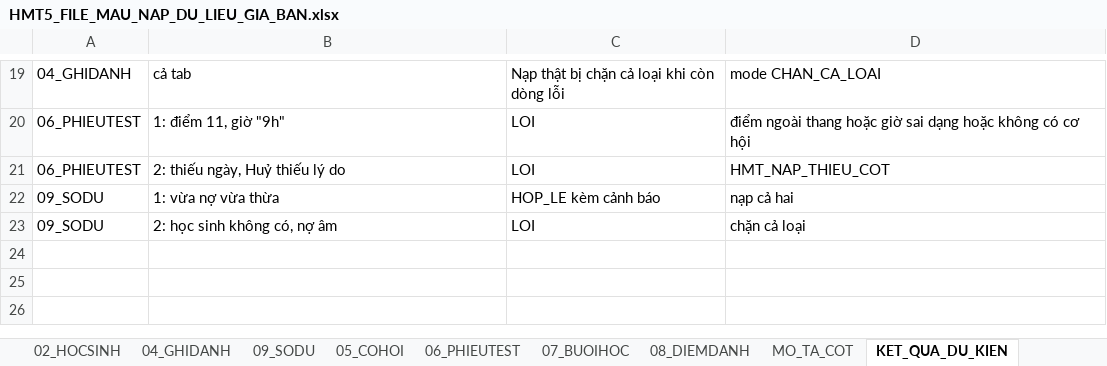
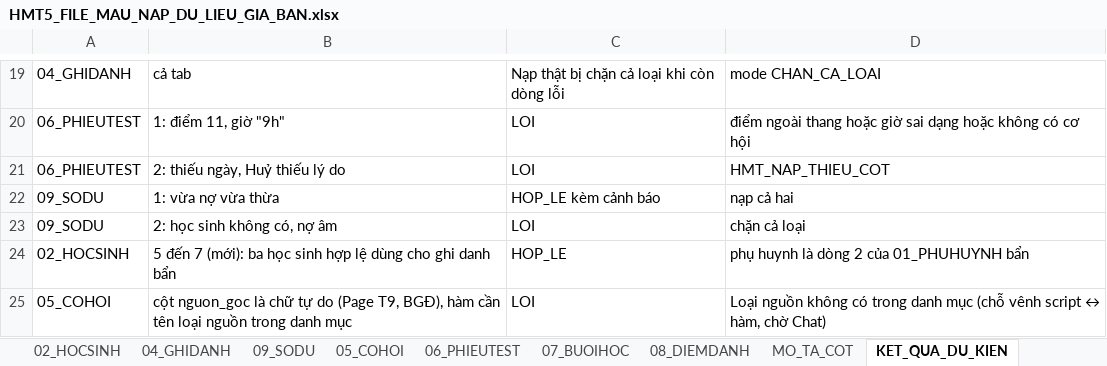
Before and after one commit to hmt-edu/hmt-platform, an Excel workbook: docs/van-hanh/mau/HMT5_FILE_MAU_NAP_DU_LIEU_GIA_BAN.xlsx, sheet KET_QUA_DU_KIEN, drawn as a sheet; only a part is shown, gaps mark what is left out; values as stored, in another font and other column widths than the file's, no borders; the diff names each change by its address in the sheet, - before the commit and + after, or states it on an @@ line.

```diff
--- a/docs/van-hanh/mau/HMT5_FILE_MAU_NAP_DU_LIEU_GIA_BAN.xlsx (sheet KET_QUA_DU_KIEN)
+++ b/docs/van-hanh/mau/HMT5_FILE_MAU_NAP_DU_LIEU_GIA_BAN.xlsx (sheet KET_QUA_DU_KIEN)
+row 24: 02_HOCSINH | 5 đến 7 (mới): ba học sinh hợp lệ dùng cho ghi danh bẩn | HOP_LE | phụ huynh là dòng 2 của 01_PHUHUYNH bẩn
+row 25: 05_COHOI | cột nguon_goc là chữ tự do (Page T9, BGĐ), hàm cần tên loại nguồn trong danh mục | LOI | Loại nguồn không có trong danh mục (chỗ vênh script ↔ hàm, chờ Chat)
```
Also changed, not shown: sheet 02_HOCSINH, sheet 04_GHIDANH.
